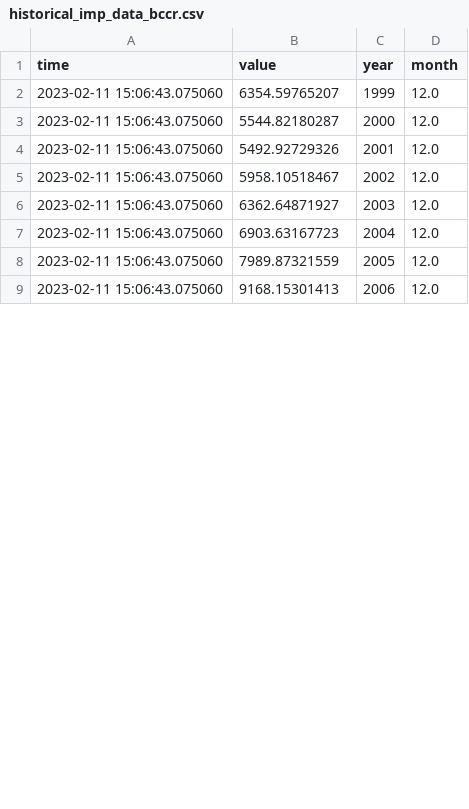
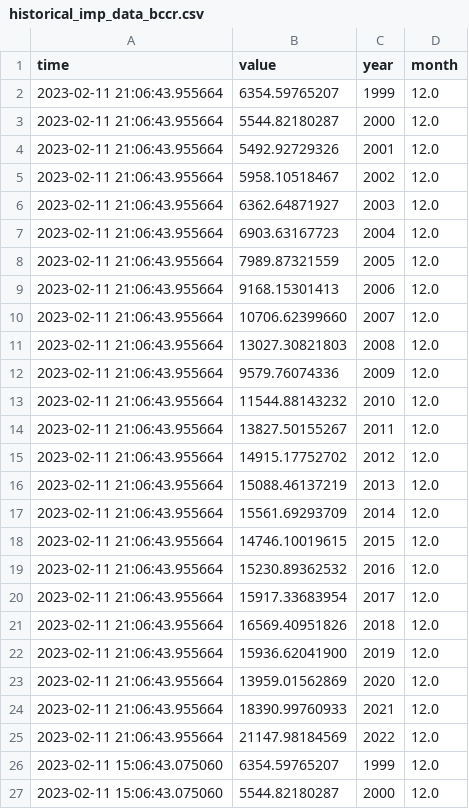
Before and after one commit to mmc00/tradecr, a CSV file: data/historical_imp_data_bccr.csv, drawn as a sheet; only a part is shown; the shorter side is filled out with more unchanged rows; the diff covers the shown part only.

```diff
--- a/data/historical_imp_data_bccr.csv
+++ b/data/historical_imp_data_bccr.csv
@@ -1,2 +1,26 @@
 time|value|year|month
+2023-02-11 21:06:43.955664|6354.59765207|1999|12.0
+2023-02-11 21:06:43.955664|5544.82180287|2000|12.0
+2023-02-11 21:06:43.955664|5492.92729326|2001|12.0
+2023-02-11 21:06:43.955664|5958.10518467|2002|12.0
+2023-02-11 21:06:43.955664|6362.64871927|2003|12.0
+2023-02-11 21:06:43.955664|6903.63167723|2004|12.0
+2023-02-11 21:06:43.955664|7989.87321559|2005|12.0
+2023-02-11 21:06:43.955664|9168.15301413|2006|12.0
+2023-02-11 21:06:43.955664|10706.62399660|2007|12.0
+2023-02-11 21:06:43.955664|13027.30821803|2008|12.0
+2023-02-11 21:06:43.955664|9579.76074336|2009|12.0
+2023-02-11 21:06:43.955664|11544.88143232|2010|12.0
+2023-02-11 21:06:43.955664|13827.50155267|2011|12.0
+2023-02-11 21:06:43.955664|14915.17752702|2012|12.0
+2023-02-11 21:06:43.955664|15088.46137219|2013|12.0
+2023-02-11 21:06:43.955664|15561.69293709|2014|12.0
+2023-02-11 21:06:43.955664|14746.10019615|2015|12.0
+2023-02-11 21:06:43.955664|15230.89362532|2016|12.0
+2023-02-11 21:06:43.955664|15917.33683954|2017|12.0
+2023-02-11 21:06:43.955664|16569.40951826|2018|12.0
+2023-02-11 21:06:43.955664|15936.62041900|2019|12.0
+2023-02-11 21:06:43.955664|13959.01562869|2020|12.0
+2023-02-11 21:06:43.955664|18390.99760933|2021|12.0
+2023-02-11 21:06:43.955664|21147.98184569|2022|12.0
 2023-02-11 15:06:43.075060|6354.59765207|1999|12.0
```
Also changed, not shown: 24 removed rows and 2 edited cells elsewhere in this file, 3 other files.
